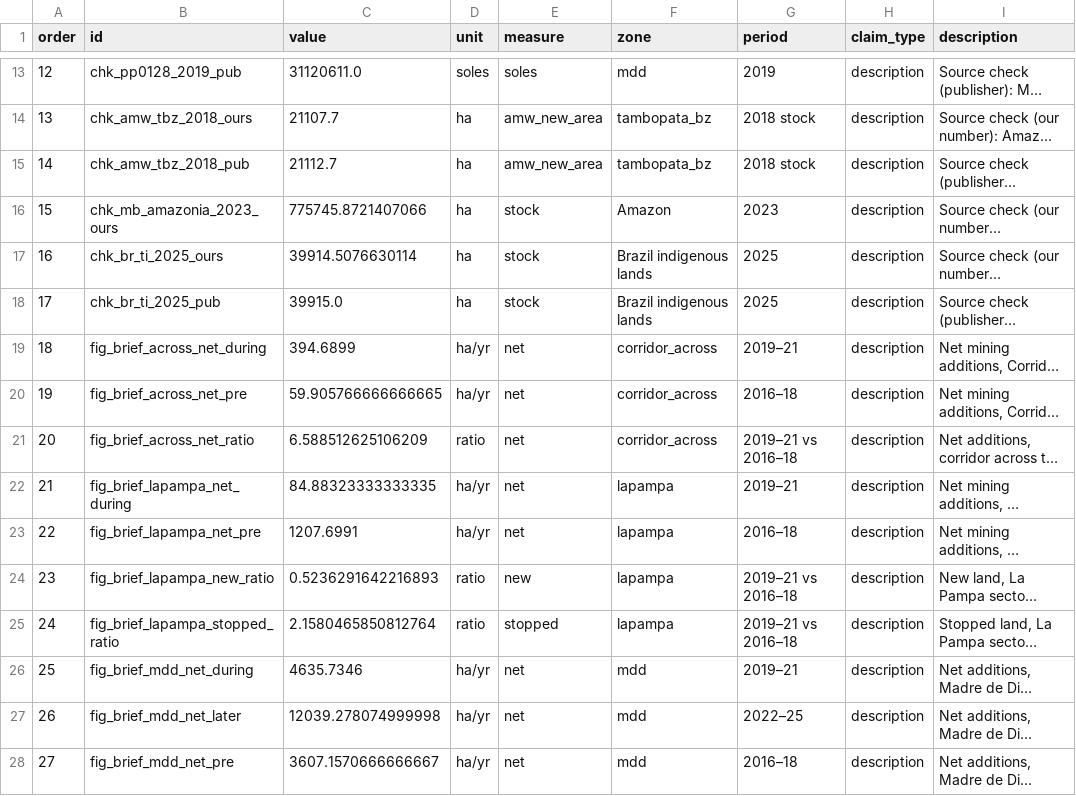
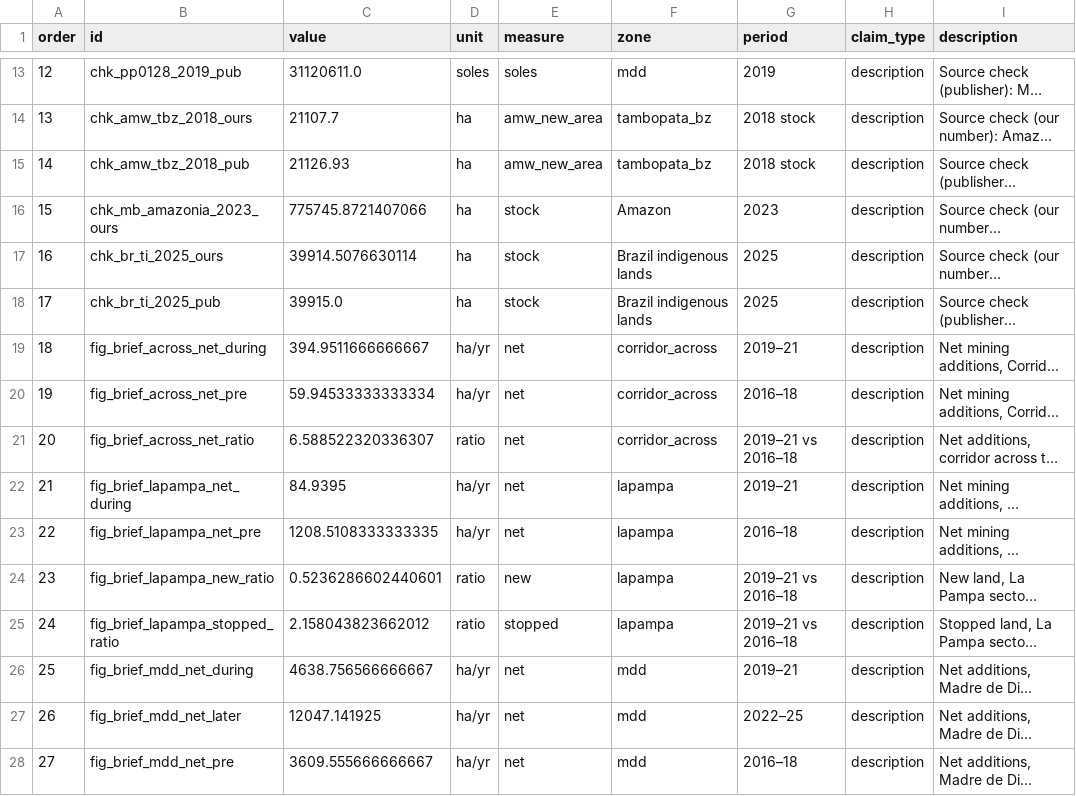
Before and after one commit to RubyAnn777/GroupAnteaterDataForGood, a CSV file: output/brief_numbers.csv, drawn as a sheet; only a part is shown, gaps mark what is left out; long unchanged cells end in …; the diff covers the shown part only; the diff names each change by its address in the sheet, - before the commit and + after, or states it on an @@ line.

```diff
--- a/output/brief_numbers.csv
+++ b/output/brief_numbers.csv
-C15 (value): 21112.7
+C15 (value): 21126.93
-C19 (value): 394.6899
+C19 (value): 394.9511666666667
-C20 (value): 59.905766666666665
+C20 (value): 59.94533333333334
-C21 (value): 6.588512625106209
+C21 (value): 6.588522320336307
-C22 (value): 84.88323333333335
+C22 (value): 84.9395
-C23 (value): 1207.6991
+C23 (value): 1208.5108333333335
-C24 (value): 0.5236291642216893
+C24 (value): 0.5236286602440601
-C25 (value): 2.1580465850812764
+C25 (value): 2.158043823662012
-C26 (value): 4635.7346
+C26 (value): 4638.756566666667
-C27 (value): 12039.278074999998
+C27 (value): 12047.141925
-C28 (value): 3607.1570666666667
+C28 (value): 3609.555666666667
```
Also changed, not shown: 4 added rows, 1 removed row, 49 edited cells and row numbers in column A elsewhere in this file, data_intermediate/bz_reconciliation.csv, data_intermediate/bz_year.csv, 41 other files.
